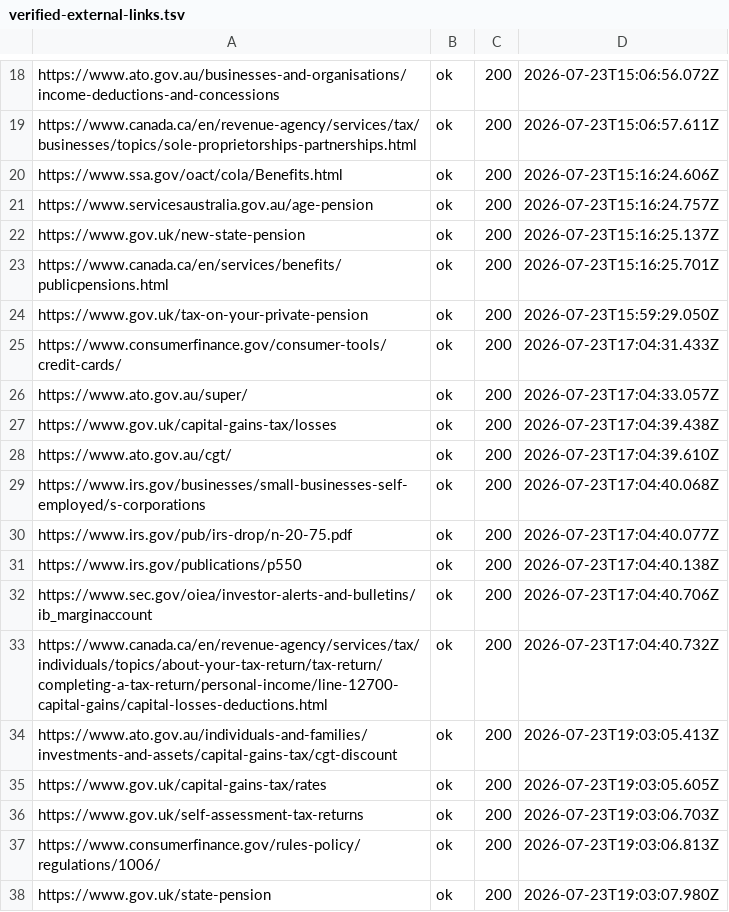
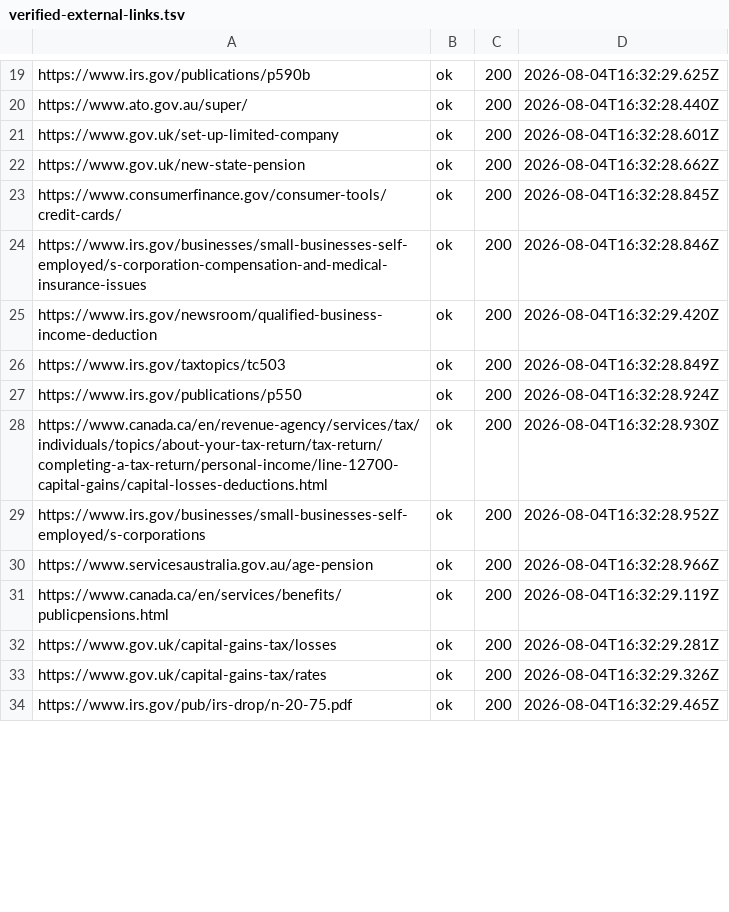
Before and after one commit to dasbubai929/TaxDebtWealthSuite, a TSV file: .link-checker/verified-external-links.tsv, drawn as a sheet; only a part is shown, gaps mark what is left out; removed rows and columns are numbered as before the commit, all else as after; the diff covers the shown part only; the diff names each change by its address in the sheet, - before the commit and + after, or states it on an @@ line.

```diff
--- a/.link-checker/verified-external-links.tsv
+++ b/.link-checker/verified-external-links.tsv
-A19: https://www.ato.gov.au/businesses-and-organisations/income-deductions-and-concessions
+A19: https://www.irs.gov/publications/p590b
-D19: 2026-07-23T15:06:56.072Z
+D19: 2026-08-04T16:32:29.625Z
-row 19: https://www.canada.ca/en/revenue-agency/services/tax/businesses/topics/sole-proprietorships-partnerships.html | ok | 200 | 2026-07-23T15:06:57.611Z
-A20: https://www.ssa.gov/oact/cola/Benefits.html
+A20: https://www.ato.gov.au/super/
-D20: 2026-07-23T15:16:24.606Z
+D20: 2026-08-04T16:32:28.440Z
-A21: https://www.servicesaustralia.gov.au/age-pension
+A21: https://www.gov.uk/set-up-limited-company
-D21: 2026-07-23T15:16:24.757Z
+D21: 2026-08-04T16:32:28.601Z
-D22: 2026-07-23T15:16:25.137Z
+D22: 2026-08-04T16:32:28.662Z
-row 23: https://www.canada.ca/en/services/benefits/publicpensions.html | ok | 200 | 2026-07-23T15:16:25.701Z
-row 24: https://www.gov.uk/tax-on-your-private-pension | ok | 200 | 2026-07-23T15:59:29.050Z
-D23: 2026-07-23T17:04:31.433Z
+D23: 2026-08-04T16:32:28.845Z
-row 26: https://www.ato.gov.au/super/ | ok | 200 | 2026-07-23T17:04:33.057Z
-A24: https://www.gov.uk/capital-gains-tax/losses
+A24: https://www.irs.gov/businesses/small-businesses-self-employed/s-corporation-compensation-and-medical-insurance-issues
-D24: 2026-07-23T17:04:39.438Z
+D24: 2026-08-04T16:32:28.846Z
-row 28: https://www.ato.gov.au/cgt/ | ok | 200 | 2026-07-23T17:04:39.610Z
-A25: https://www.irs.gov/businesses/small-businesses-self-employed/s-corporations
+A25: https://www.irs.gov/newsroom/qualified-business-income-deduction
-D25: 2026-07-23T17:04:40.068Z
+D25: 2026-08-04T16:32:29.420Z
-A26: https://www.irs.gov/pub/irs-drop/n-20-75.pdf
+A26: https://www.irs.gov/taxtopics/tc503
-D26: 2026-07-23T17:04:40.077Z
+D26: 2026-08-04T16:32:28.849Z
-D27: 2026-07-23T17:04:40.138Z
+D27: 2026-08-04T16:32:28.924Z
-row 32: https://www.sec.gov/oiea/investor-alerts-and-bulletins/ib_marginaccount | ok | 200 | 2026-07-23T17:04:40.706Z
-D28: 2026-07-23T17:04:40.732Z
+D28: 2026-08-04T16:32:28.930Z
+row 29: https://www.irs.gov/businesses/small-businesses-self-employed/s-corporations | ok | 200 | 2026-08-04T16:32:28.952Z
+row 30: https://www.servicesaustralia.gov.au/age-pension | ok | 200 | 2026-08-04T16:32:28.966Z
-A31: https://www.ato.gov.au/individuals-and-families/investments-and-assets/capital-gains-tax/cgt-discount
+A31: https://www.canada.ca/en/services/benefits/publicpensions.html
-D31: 2026-07-23T19:03:05.413Z
+D31: 2026-08-04T16:32:29.119Z
+row 32: https://www.gov.uk/capital-gains-tax/losses | ok | 200 | 2026-08-04T16:32:29.281Z
-D33: 2026-07-23T19:03:05.605Z
+D33: 2026-08-04T16:32:29.326Z
-row 36: https://www.gov.uk/self-assessment-tax-returns | ok | 200 | 2026-07-23T19:03:06.703Z
-A34: https://www.consumerfinance.gov/rules-policy/regulations/1006/
+A34: https://www.irs.gov/pub/irs-drop/n-20-75.pdf
-D34: 2026-07-23T19:03:06.813Z
+D34: 2026-08-04T16:32:29.465Z
-row 38: https://www.gov.uk/state-pension | ok | 200 | 2026-07-23T19:03:07.980Z
```
Also changed, not shown: 6 added rows, 4 removed rows and 25 edited cells elsewhere in this file, 38 other files.
